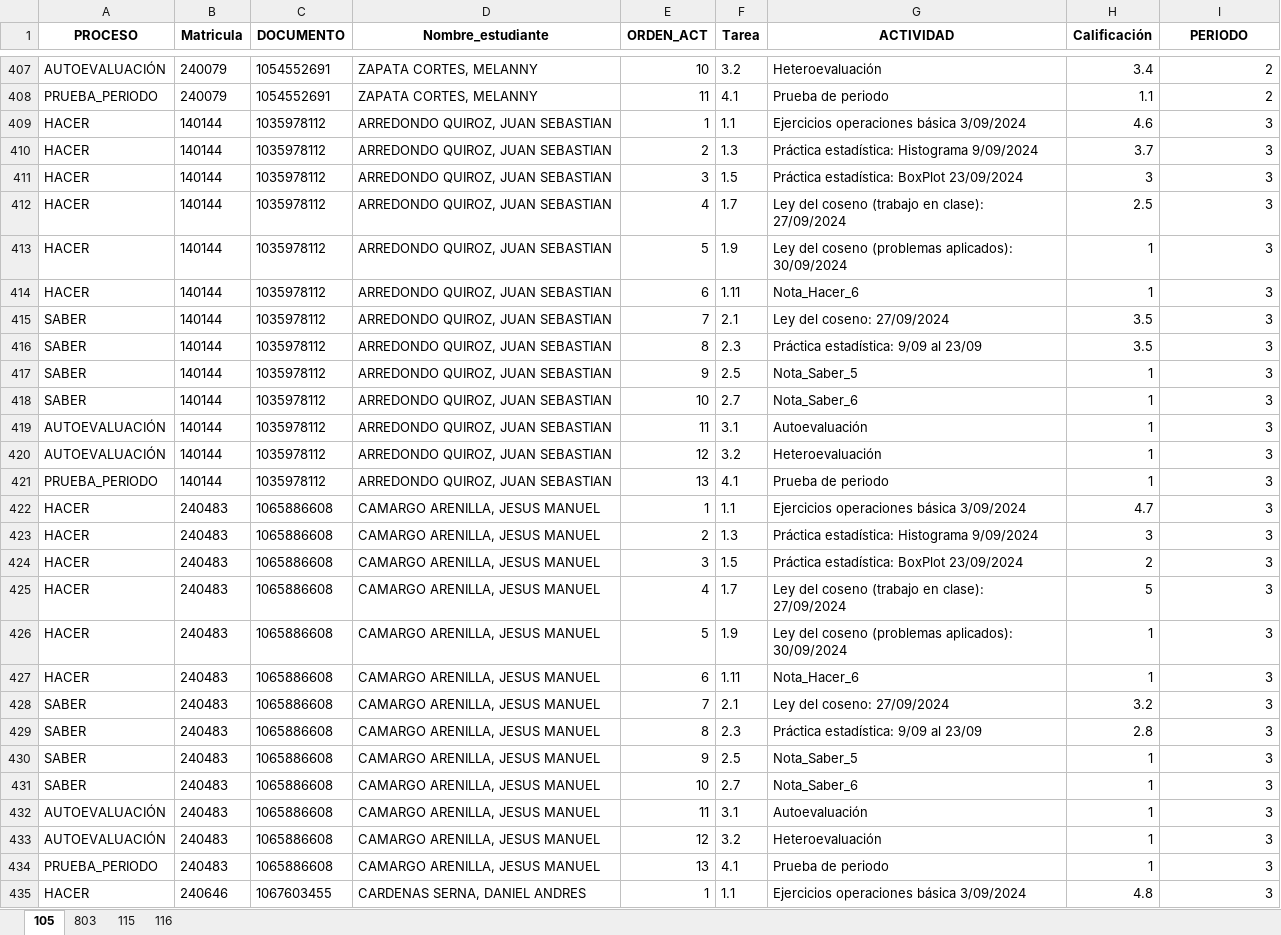
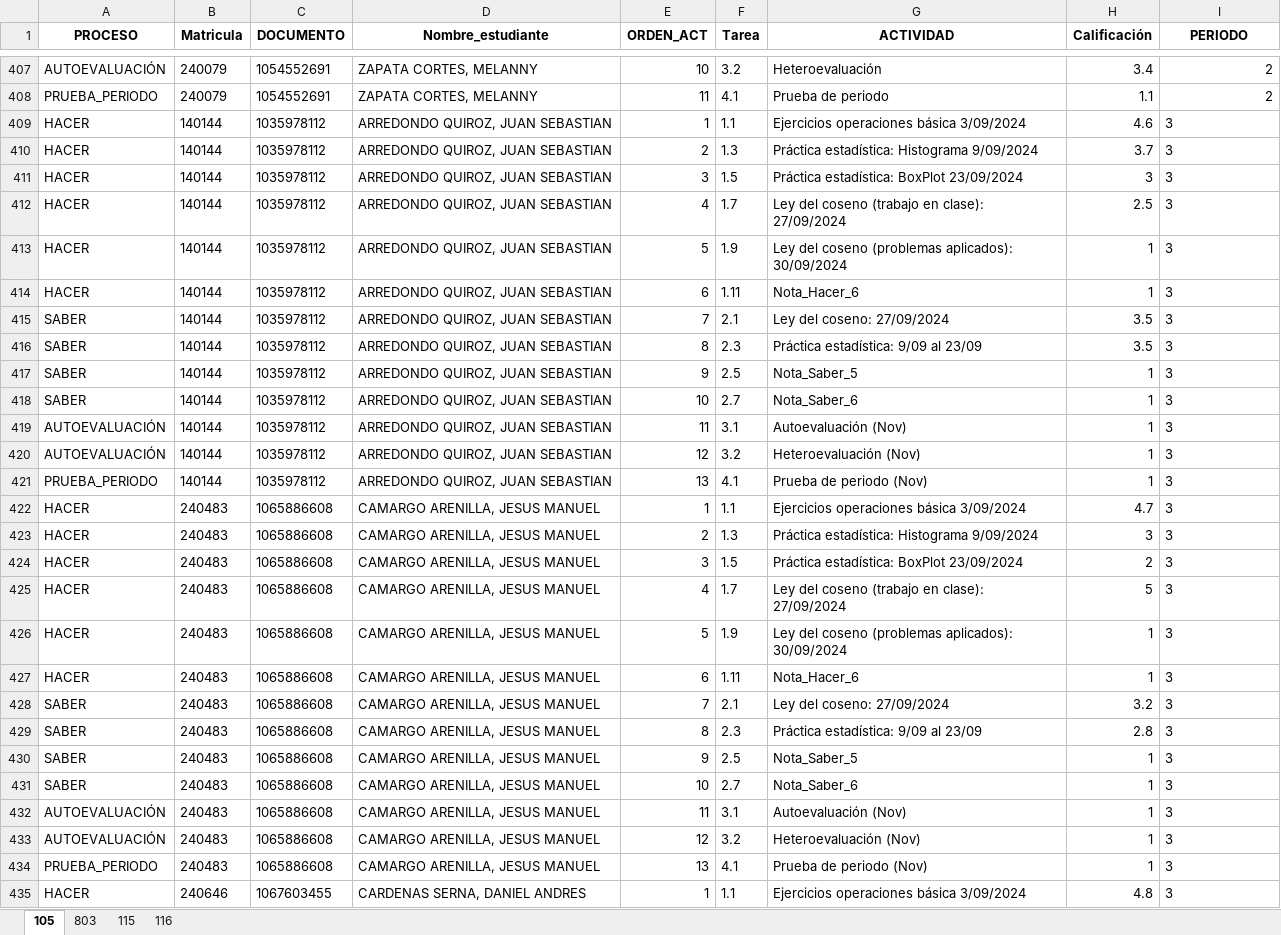
Before and after one commit to lcgalans2024/rs_icfes, an Excel workbook: Notas_Master.xlsx, sheet 105, drawn as a sheet; only a part is shown, gaps mark what is left out; values as stored, in another font and other column widths than the file's, no borders; the diff covers the shown part only; the diff names each change by its address in the sheet, - before the commit and + after, or states it on an @@ line.

```diff
--- a/Notas_Master.xlsx (sheet 105)
+++ b/Notas_Master.xlsx (sheet 105)
-I409:I435 alignment: right
+I409:I435 alignment: left
-G419 (ACTIVIDAD): Autoevaluación
+G419 (ACTIVIDAD): Autoevaluación (Nov)
-G420 (ACTIVIDAD): Heteroevaluación
+G420 (ACTIVIDAD): Heteroevaluación (Nov)
-G421 (ACTIVIDAD): Prueba de periodo
+G421 (ACTIVIDAD): Prueba de periodo (Nov)
-G432 (ACTIVIDAD): Autoevaluación
+G432 (ACTIVIDAD): Autoevaluación (Nov)
-G433 (ACTIVIDAD): Heteroevaluación
+G433 (ACTIVIDAD): Heteroevaluación (Nov)
-G434 (ACTIVIDAD): Prueba de periodo
+G434 (ACTIVIDAD): Prueba de periodo (Nov)
```
Also changed, not shown: 105 edited cells and cell formats elsewhere in this sheet, sheet 116, sheet 115, sheet 803.
